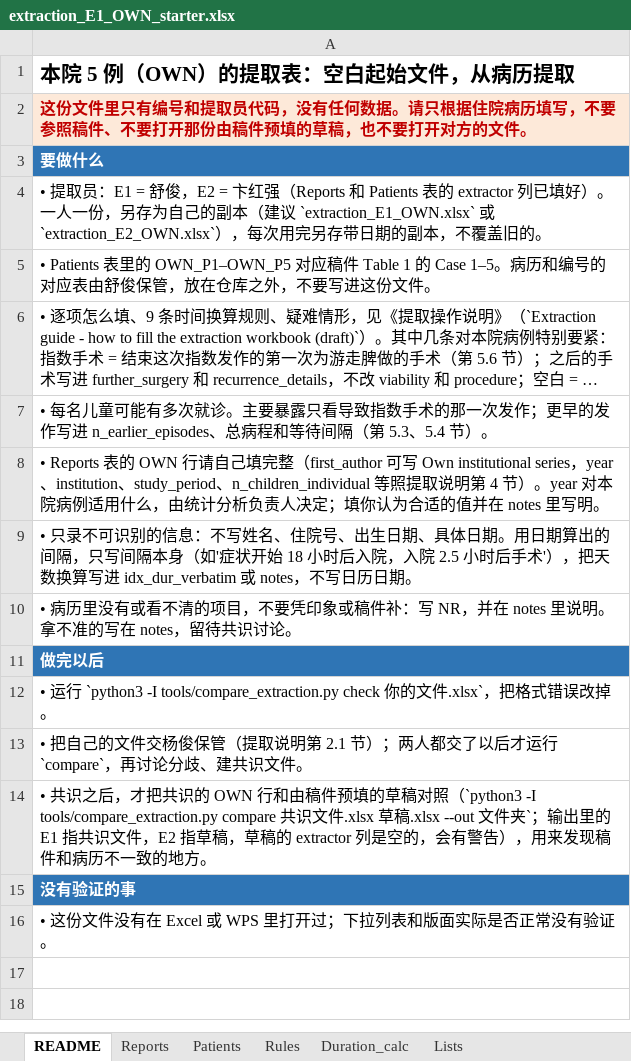
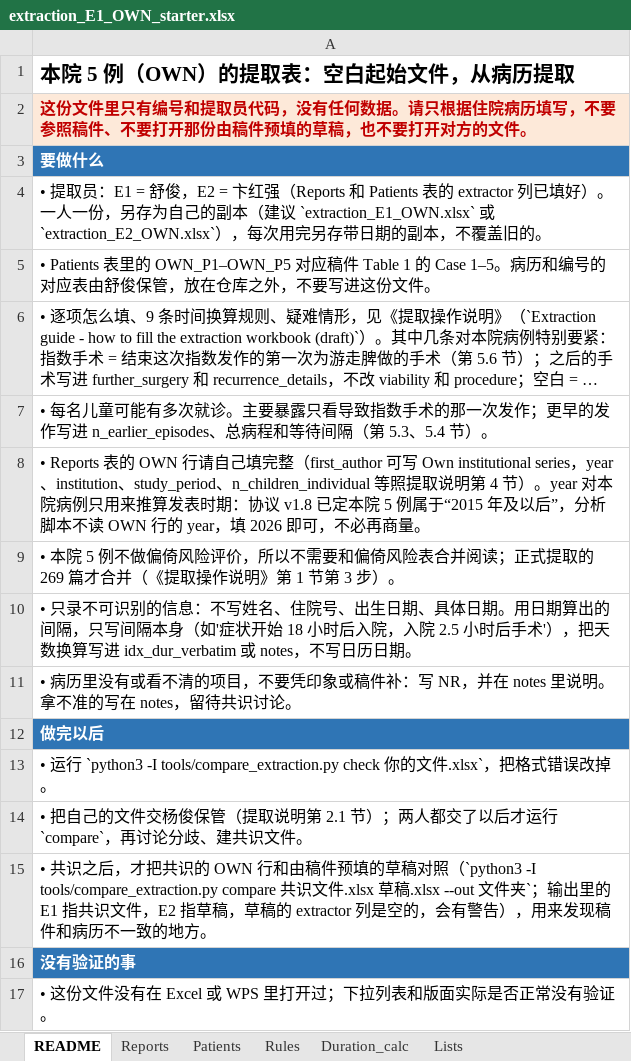
Before and after one commit to hthien76413-dotcom/Spleen, an Excel workbook: search/extraction/own_series/extraction_E1_OWN_starter.xlsx, sheet README, drawn as a sheet; long unchanged cells end in …; values as stored, in another font and other column widths than the file's, no borders; the diff names each change by its address in the sheet, - before the commit and + after, or states it on an @@ line.

```diff
--- a/search/extraction/own_series/extraction_E1_OWN_starter.xlsx (sheet README)
+++ b/search/extraction/own_series/extraction_E1_OWN_starter.xlsx (sheet README)
-A8: …本院病例适用什么，由统计分析负责人决定；填你认为合适的值并在 notes 里写明。
+A8: …本院病例只用来推算发表时期：协议 v1.8 已定本院 5 例属于“2015 年及以后”，分析脚本不读 OWN 行的 year，填 2026 即可，不必再商量。
+row 9: • 本院 5 例不做偏倚风险评价，所以不需要和偏倚风险表合并阅读；正式提取的 269 篇才合并（《提取操作说明》第 1 节第 3 步）。
```
Also changed, not shown: search/extraction/own_series/extraction_E2_OWN_starter.xlsx, 2 other files.
